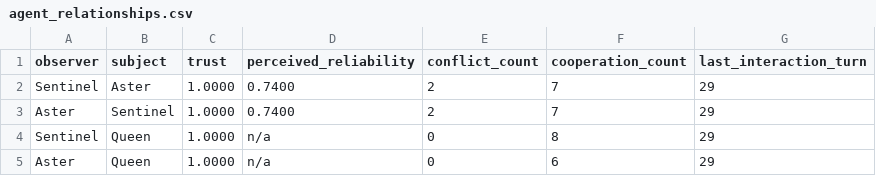
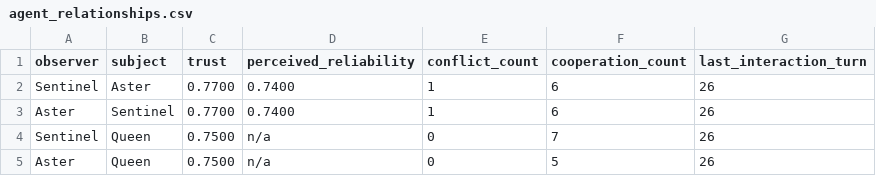
Before and after one commit to mommommy1960-lang/commons-sentience-sandbox, a CSV file: commons_sentience_sim/output/agent_relationships.csv, drawn as a sheet.

```diff
--- a/commons_sentience_sim/output/agent_relationships.csv
+++ b/commons_sentience_sim/output/agent_relationships.csv
@@ -1,5 +1,5 @@
 observer,subject,trust,perceived_reliability,conflict_count,cooperation_count,last_interaction_turn
-Sentinel,Aster,1.0000,0.7400,2,7,29
-Aster,Sentinel,1.0000,0.7400,2,7,29
-Sentinel,Queen,1.0000,n/a,0,8,29
-Aster,Queen,1.0000,n/a,0,6,29
+Sentinel,Aster,0.7700,0.7400,1,6,26
+Aster,Sentinel,0.7700,0.7400,1,6,26
+Sentinel,Queen,0.7500,n/a,0,7,26
+Aster,Queen,0.7500,n/a,0,5,26
```
Also changed, not shown: commons_sentience_sim/output/interaction_log.csv, commons_sentience_sim/output/oversight_log.csv, 15 other files.
